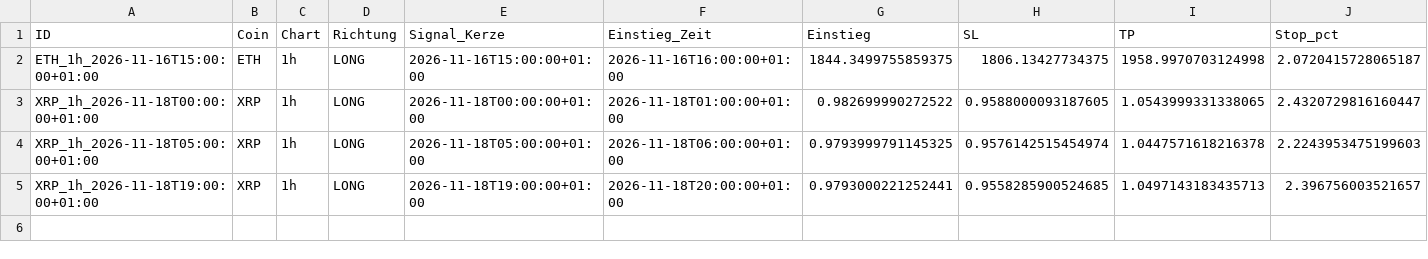
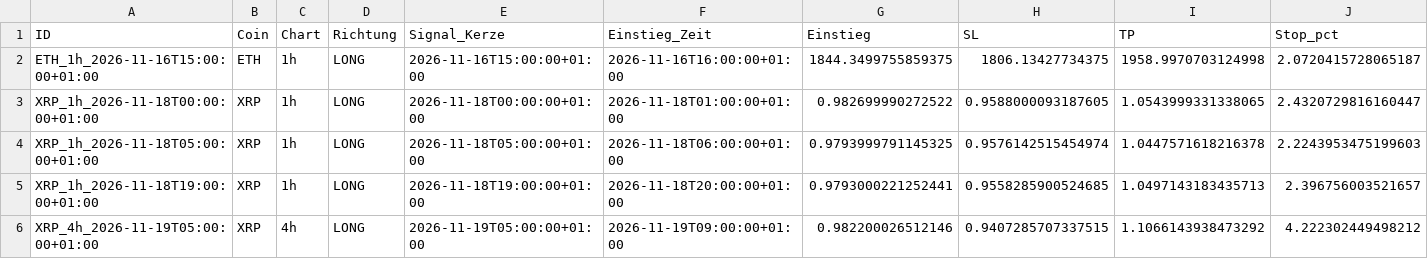
Before and after one commit to Jokaaa999/Trading-Bot1, a CSV file: daten_regenbogen/paper_trades.csv, drawn as a sheet; only a part is shown; rows hold the shown columns only; the diff names each change by its address in the sheet, - before the commit and + after, or states it on an @@ line.

```diff
--- a/daten_regenbogen/paper_trades.csv
+++ b/daten_regenbogen/paper_trades.csv
+row 6: XRP_4h_2026-11-19T05:00:00+01:00 | XRP | 4h | LONG | 2026-11-19T05:00:00+01:00 | 2026-11-19T09:00:00+01:00 | 0.982200026512146 | 0.9407285707337515 | 1.1066143938473292 | 4.222302449498212
```
Also changed, not shown: daten/paper_trades.csv, 2 other files.
